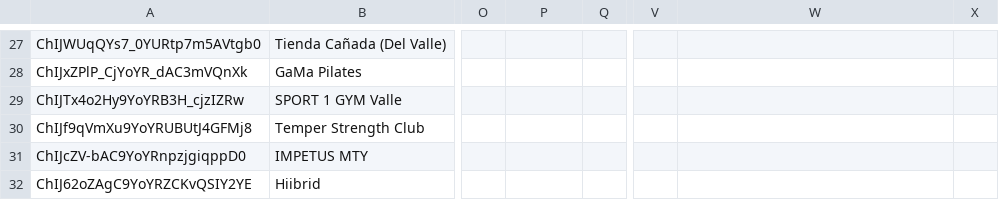
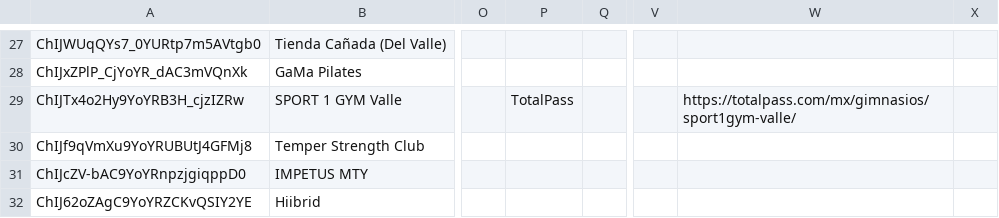
Before and after one commit to moikirsch/gyms52-d, a CSV file: data/claude/2026-11-02-2024.csv, drawn as a sheet; only a part is shown, gaps mark what is left out; the diff names each change by its address in the sheet, - before the commit and + after, or states it on an @@ line.

```diff
--- a/data/claude/2026-11-02-2024.csv
+++ b/data/claude/2026-11-02-2024.csv
-P29: (empty)
+P29: TotalPass
-W29: (empty)
+W29: https://totalpass.com/mx/gimnasios/sport1gym-valle/
```
